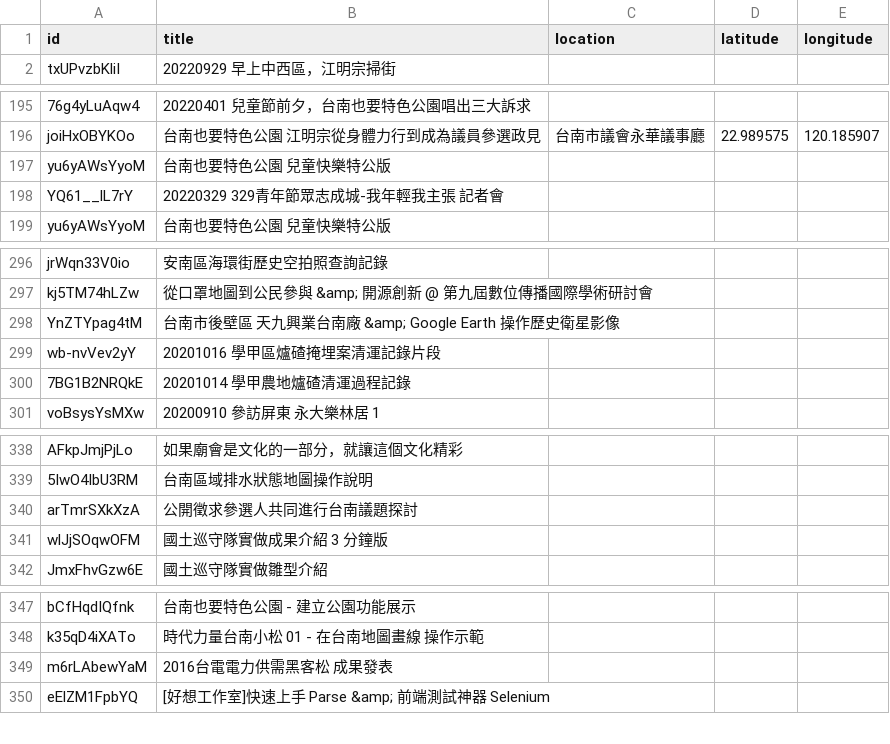
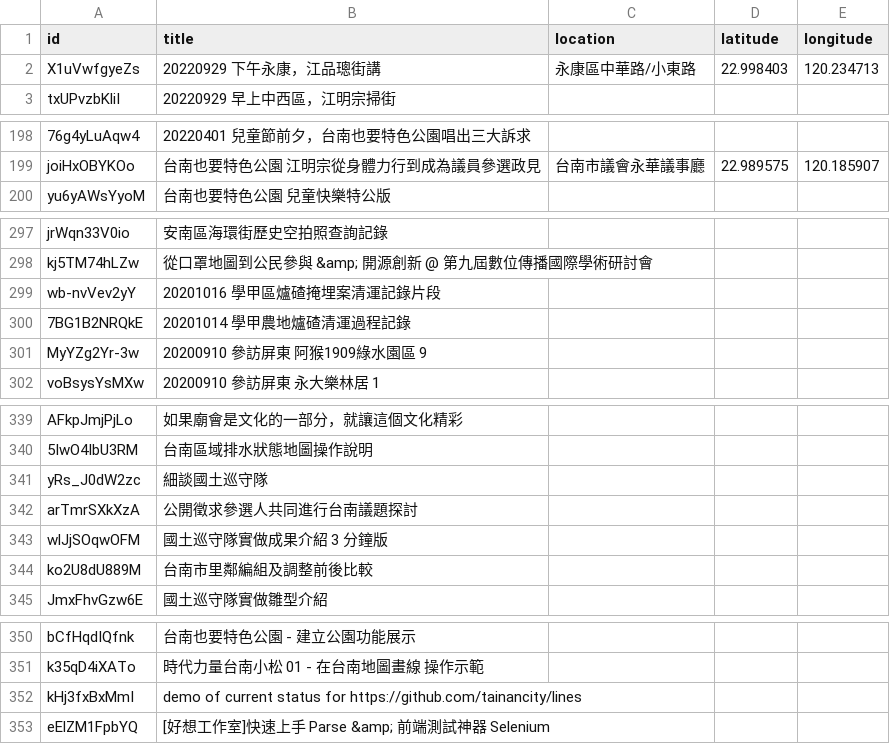
Before and after one commit to kiang/tainan.olc.tw, a CSV file: docs/json/youtube/list.csv, drawn as a sheet; only a part is shown, gaps mark what is left out; removed rows and columns are numbered as before the commit, all else as after; the diff covers the shown part only; the diff names each change by its address in the sheet, - before the commit and + after, or states it on an @@ line.

```diff
--- a/docs/json/youtube/list.csv
+++ b/docs/json/youtube/list.csv
+row 2: X1uVwfgyeZs | 20220929 下午永康，江品璁街講 | 永康區中華路/小東路 | 22.998403 | 120.234713
-row 197: yu6yAWsYyoM | 台南也要特色公園 兒童快樂特公版
-row 198: YQ61__lL7rY | 20220329 329青年節眾志成城-我年輕我主張 記者會
-row 298: YnZTYpag4tM | 台南市後壁區 天九興業台南廠 &amp; Google Earth 操作歷史衛星影像
+row 301: MyYZg2Yr-3w | 20200910 參訪屏東 阿猴1909綠水園區 9
+row 341: yRs_J0dW2zc | 細談國土巡守隊
+row 344: ko2U8dU889M | 台南市里鄰編組及調整前後比較
-row 349: m6rLAbewYaM | 2016台電電力供需黑客松 成果發表
+row 352: kHj3fxBxMmI | demo of current status for https://github.com/tainancity/lines
```
Also changed, not shown: 4 added rows elsewhere in this file, 11 other files.
